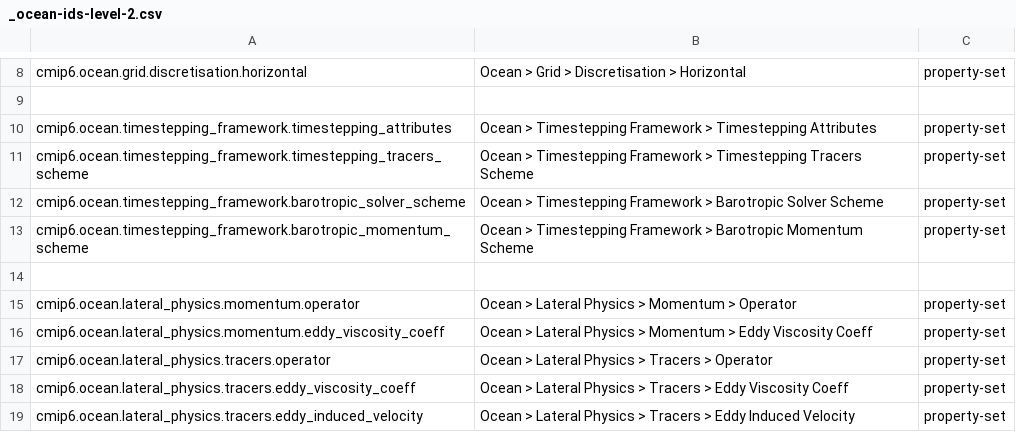
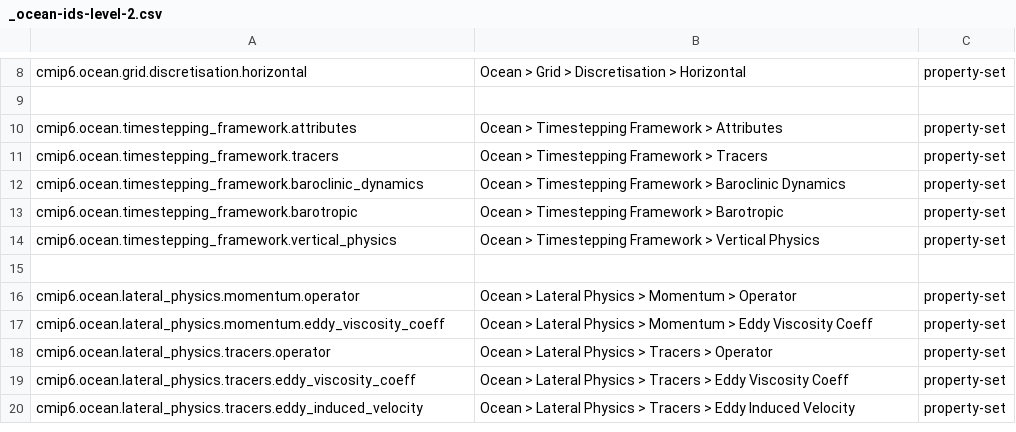
Before and after one commit to ES-DOC/cmip6-specializations-ocean, a CSV file: _ocean-ids-level-2.csv, drawn as a sheet; only a part is shown, gaps mark what is left out.

```diff
--- a/_ocean-ids-level-2.csv
+++ b/_ocean-ids-level-2.csv
@@ -9,6 +9,7 @@ cmip6.ocean.grid.discretisation.horizontal, Ocean > Grid > Discretisation > Hori
 , ,
-cmip6.ocean.timestepping_framework.timestepping_attributes, Ocean > Timestepping Framework > Timestepping Attributes, property-set
-cmip6.ocean.timestepping_framework.timestepping_tracers_scheme, Ocean > Timestepping Framework > Timestepping Tracers Scheme, property-set
-cmip6.ocean.timestepping_framework.barotropic_solver_scheme, Ocean > Timestepping Framework > Barotropic Solver Scheme, property-set
-cmip6.ocean.timestepping_framework.barotropic_momentum_scheme, Ocean > Timestepping Framework > Barotropic Momentum Scheme, property-set
+cmip6.ocean.timestepping_framework.attributes, Ocean > Timestepping Framework > Attributes, property-set
+cmip6.ocean.timestepping_framework.tracers, Ocean > Timestepping Framework > Tracers, property-set
+cmip6.ocean.timestepping_framework.baroclinic_dynamics, Ocean > Timestepping Framework > Baroclinic Dynamics, property-set
+cmip6.ocean.timestepping_framework.barotropic, Ocean > Timestepping Framework > Barotropic, property-set
+cmip6.ocean.timestepping_framework.vertical_physics, Ocean > Timestepping Framework > Vertical Physics, property-set
 , ,
```
Also changed, not shown: _ocean-ids-level-3.csv, 4 other files.
